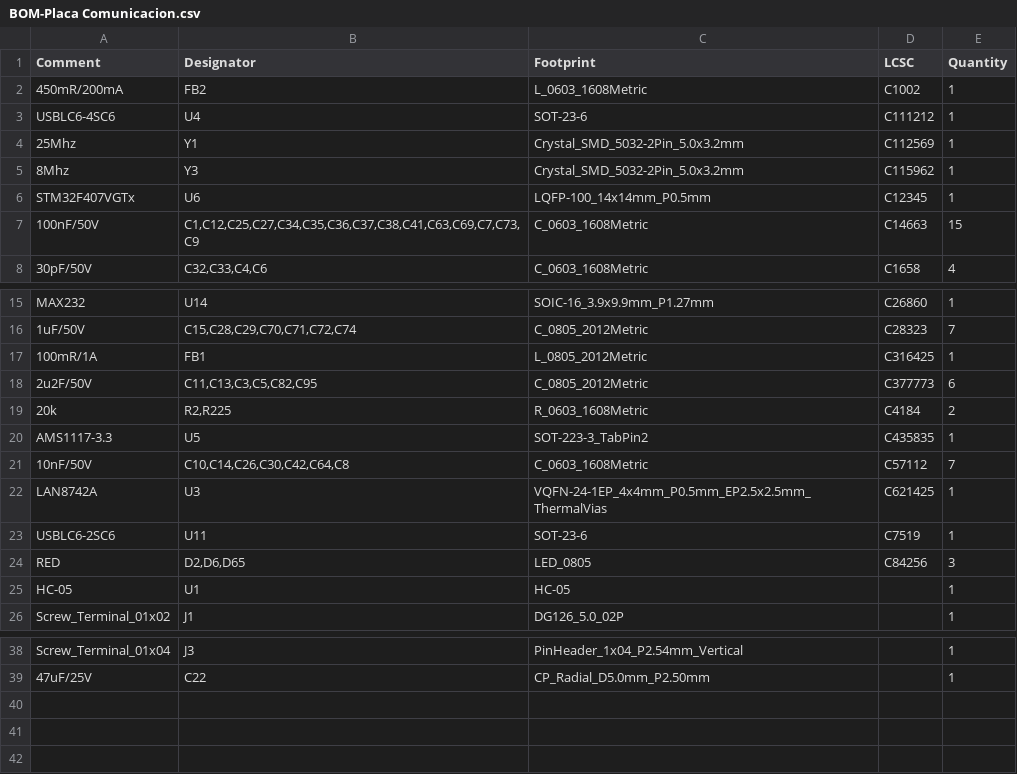
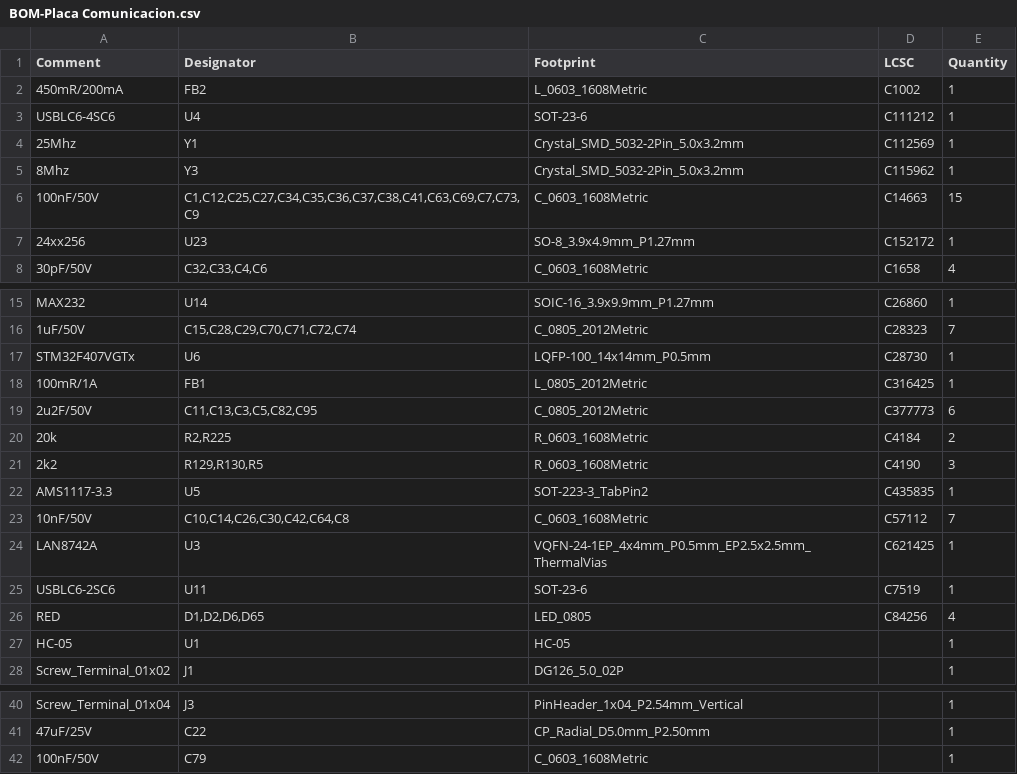
Before and after one commit to FarwayDot/251127_ComunicBoard, a CSV file: jlcpcb/production_files/BOM-Placa Comunicacion.csv, drawn as a sheet; only a part is shown, gaps mark what is left out.

```diff
--- a/jlcpcb/production_files/BOM-Placa Comunicacion.csv
+++ b/jlcpcb/production_files/BOM-Placa Comunicacion.csv
@@ -5,4 +5,4 @@ USBLC6-4SC6,U4,SOT-23-6,C111212,1
 8Mhz,Y3,Crystal_SMD_5032-2Pin_5.0x3.2mm,C115962,1
-STM32F407VGTx,U6,LQFP-100_14x14mm_P0.5mm,C12345,1
 100nF/50V,"C1,C12,C25,C27,C34,C35,C36,C37,C38,C41,C63,C69,C7,C73,C9",C_0603_1608Metric,C14663,15
+24xx256,U23,SO-8_3.9x4.9mm_P1.27mm,C152172,1
 30pF/50V,"C32,C33,C4,C6",C_0603_1608Metric,C1658,4
@@ -16,2 +16,3 @@ MAX232,U14,SOIC-16_3.9x9.9mm_P1.27mm,C26860,1
 1uF/50V,"C15,C28,C29,C70,C71,C72,C74",C_0805_2012Metric,C28323,7
+STM32F407VGTx,U6,LQFP-100_14x14mm_P0.5mm,C28730,1
 100mR/1A,FB1,L_0805_2012Metric,C316425,1
@@ -19,2 +20,3 @@ MAX232,U14,SOIC-16_3.9x9.9mm_P1.27mm,C26860,1
 20k,"R2,R225",R_0603_1608Metric,C4184,2
+2k2,"R129,R130,R5",R_0603_1608Metric,C4190,3
 AMS1117-3.3,U5,SOT-223-3_TabPin2,C435835,1
@@ -23,3 +25,3 @@ LAN8742A,U3,VQFN-24-1EP_4x4mm_P0.5mm_EP2.5x2.5mm_ThermalVias,C621425,1
 USBLC6-2SC6,U11,SOT-23-6,C7519,1
-RED,"D2,D6,D65",LED_0805,C84256,3
+RED,"D1,D2,D6,D65",LED_0805,C84256,4
 HC-05,U1,HC-05,,1
@@ -39 +41,2 @@ Screw_Terminal_01x04,J3,PinHeader_1x04_P2.54mm_Vertical,,1
 47uF/25V,C22,CP_Radial_D5.0mm_P2.50mm,,1
+100nF/50V,C79,C_0603_1608Metric,,1
```
Also changed, not shown: jlcpcb/production_files/CPL-Placa Comunicacion.csv, 5 other files.
